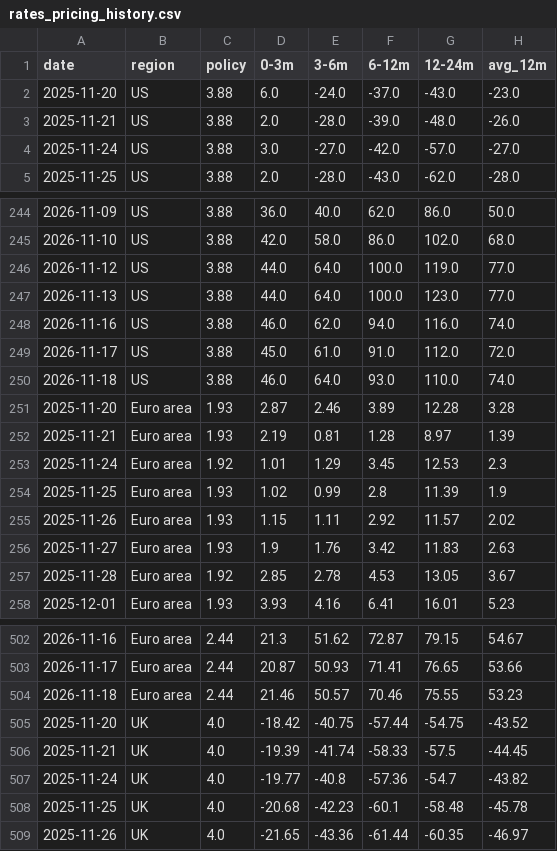
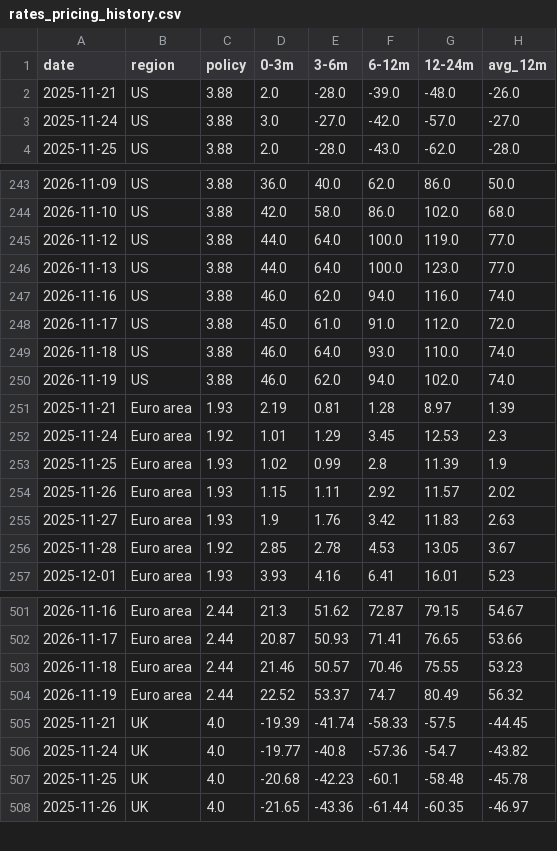
Before and after one commit to georgemargetts184/rates-pricing-tracker, a CSV file: rates_pricing_history.csv, drawn as a sheet; only a part is shown, gaps mark what is left out.

```diff
--- a/rates_pricing_history.csv
+++ b/rates_pricing_history.csv
@@ -1,3 +1,2 @@
 date,region,policy,0-3m,3-6m,6-12m,12-24m,avg_12m
-2025-11-20,US,3.88,6.0,-24.0,-37.0,-43.0,-23.0
 2025-11-21,US,3.88,2.0,-28.0,-39.0,-48.0,-26.0
@@ -250,3 +249,3 @@ date,region,policy,0-3m,3-6m,6-12m,12-24m,avg_12m
 2026-11-18,US,3.88,46.0,64.0,93.0,110.0,74.0
-2025-11-20,Euro area,1.93,2.87,2.46,3.89,12.28,3.28
+2026-11-19,US,3.88,46.0,62.0,94.0,102.0,74.0
 2025-11-21,Euro area,1.93,2.19,0.81,1.28,8.97,1.39
@@ -504,3 +503,3 @@ date,region,policy,0-3m,3-6m,6-12m,12-24m,avg_12m
 2026-11-18,Euro area,2.44,21.46,50.57,70.46,75.55,53.23
-2025-11-20,UK,4.0,-18.42,-40.75,-57.44,-54.75,-43.52
+2026-11-19,Euro area,2.44,22.52,53.37,74.7,80.49,56.32
 2025-11-21,UK,4.0,-19.39,-41.74,-58.33,-57.5,-44.45
```
Also changed, not shown: 1 other file.
